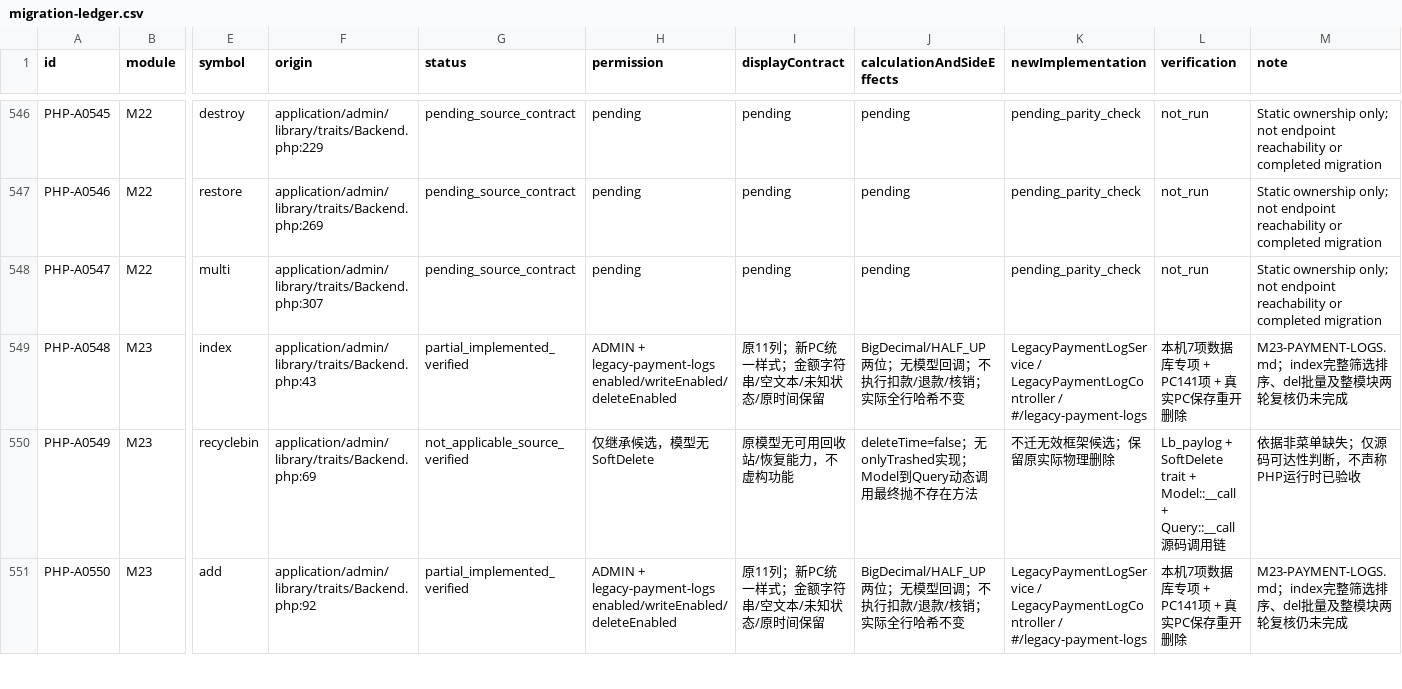
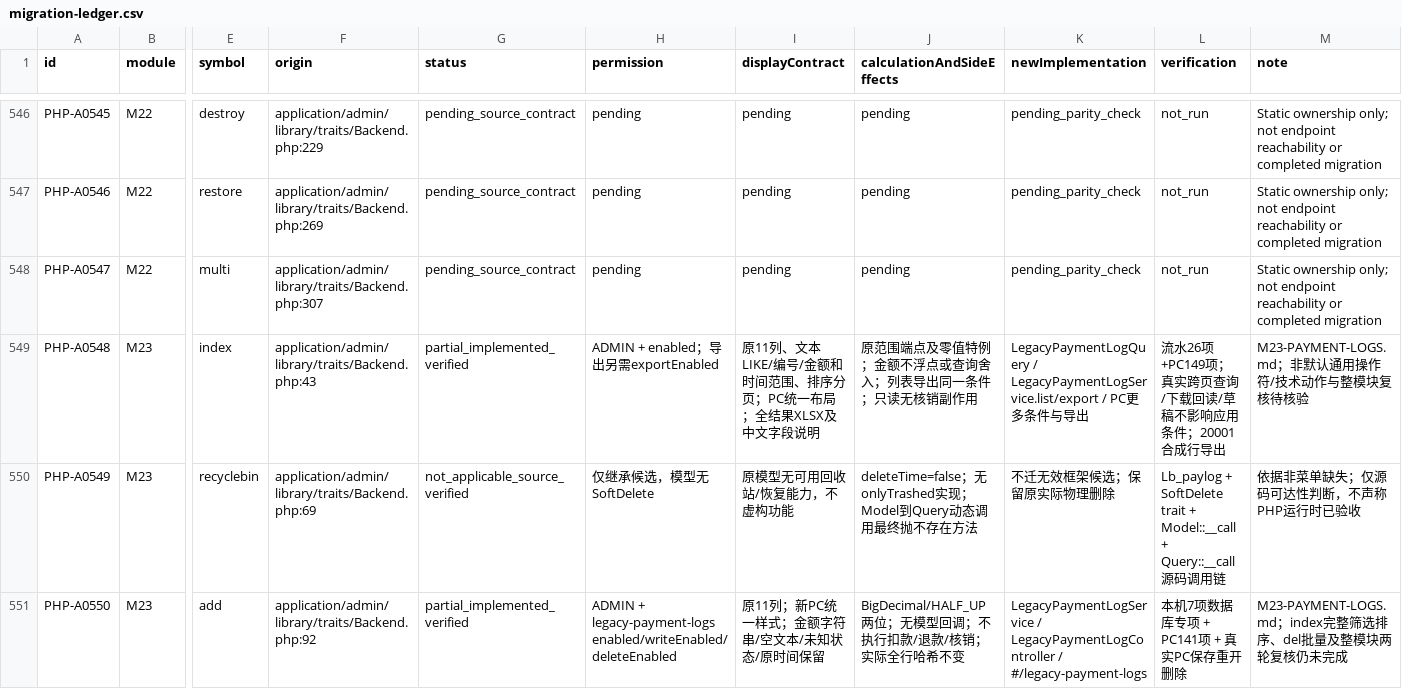
Before and after one commit to gongzhiqiang666-star/petliswx, a CSV file: docs/php-parity/migration-ledger.csv, drawn as a sheet; only a part is shown, gaps mark what is left out; the diff names each change by its address in the sheet, - before the commit and + after, or states it on an @@ line.

```diff
--- a/docs/php-parity/migration-ledger.csv
+++ b/docs/php-parity/migration-ledger.csv
-H549 (permission): ADMIN + legacy-payment-logs enabled/writeEnabled/deleteEnabled
+H549 (permission): ADMIN + enabled；导出另需exportEnabled
-I549 (displayContract): 原11列；新PC统一样式；金额字符串/空文本/未知状态/原时间保留
+I549 (displayContract): 原11列、文本LIKE/编号/金额和时间范围、排序分页；PC统一布局；全结果XLSX及中文字段说明
-J549 (calculationAndSideEffects): BigDecimal/HALF_UP两位；无模型回调；不执行扣款/退款/核销；实际全行哈希不变
+J549 (calculationAndSideEffects): 原范围端点及零值特例；金额不浮点或查询舍入；列表导出同一条件；只读无核销副作用
-K549 (newImplementation): LegacyPaymentLogService / LegacyPaymentLogController / #/legacy-payment-logs
+K549 (newImplementation): LegacyPaymentLogQuery / LegacyPaymentLogService.list/export / PC更多条件与导出
-L549 (verification): 本机7项数据库专项 + PC141项 + 真实PC保存重开删除
+L549 (verification): 流水26项+PC149项；真实跨页查询/下载回读/草稿不影响应用条件；20001合成行导出
-M549 (note): M23-PAYMENT-LOGS.md；index完整筛选排序、del批量及整模块两轮复核仍未完成
+M549 (note): M23-PAYMENT-LOGS.md；非默认通用操作符/技术动作与整模块复核待核验
```
Also changed, not shown: docs/php-parity/module-status.csv, 12 other files.
